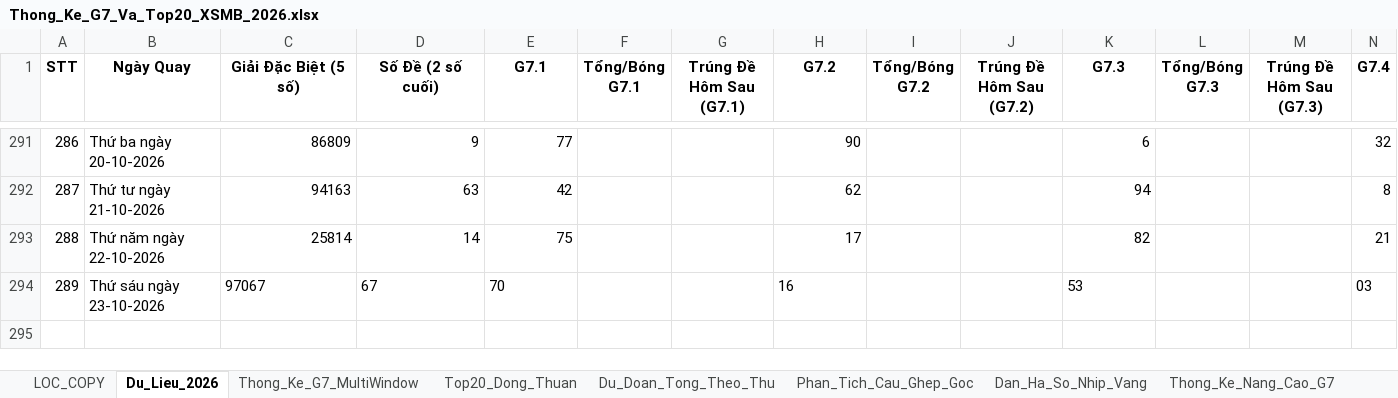
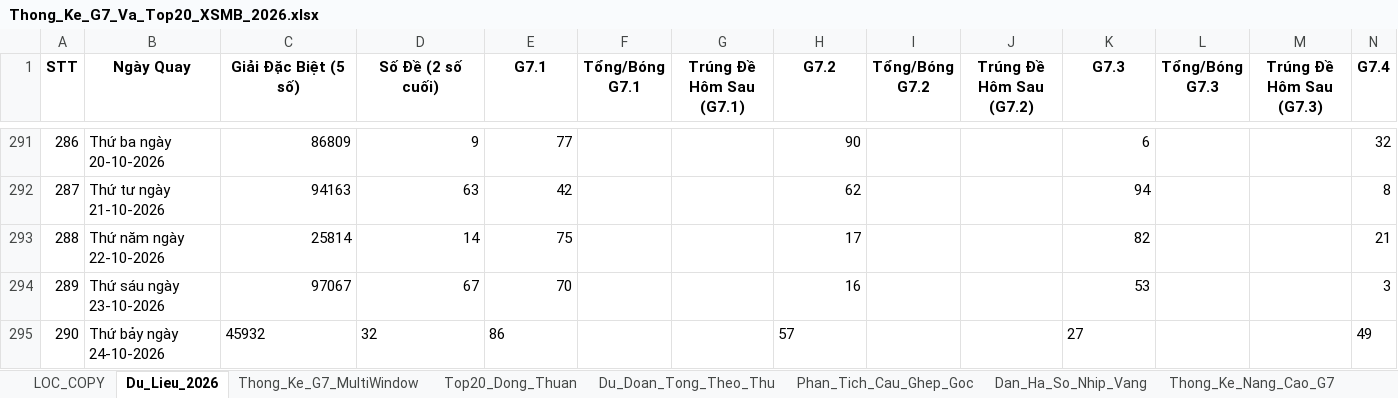
Before and after one commit to happiness2286-dot/logistic, an Excel workbook: 58_up_to_75/Thong_Ke_G7_Va_Top20_XSMB_2026.xlsx, sheet Du_Lieu_2026, drawn as a sheet; only a part is shown, gaps mark what is left out; values as stored, in another font and other column widths than the file's, no borders; rows hold the shown columns only; the diff names each change by its address in the sheet, - before the commit and + after, or states it on an @@ line.

```diff
--- a/58_up_to_75/Thong_Ke_G7_Va_Top20_XSMB_2026.xlsx (sheet Du_Lieu_2026)
+++ b/58_up_to_75/Thong_Ke_G7_Va_Top20_XSMB_2026.xlsx (sheet Du_Lieu_2026)
-C294:E294 alignment: left
+C294:E294 alignment: right
-H294 alignment: left
+H294 alignment: right
-K294 alignment: left
+K294 alignment: right
-N294 (G7.4): 03
+N294 (G7.4): 3
+row 295: 290 | Thứ bảy ngày 24-10-2026 | 45932 | 32 | 86 |  |  | 57 |  |  | 27 |  |  | 49
```
Also changed, not shown: 5 other files.
